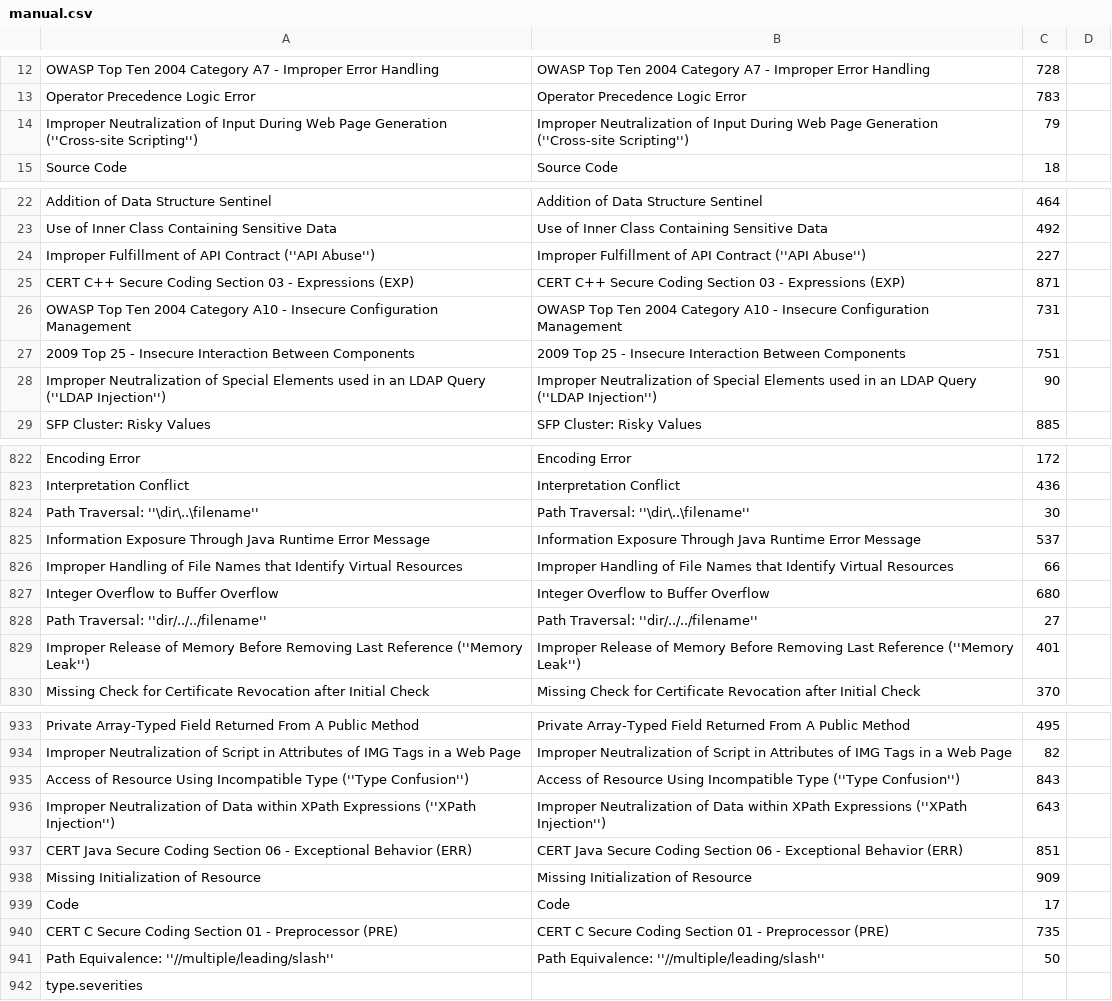
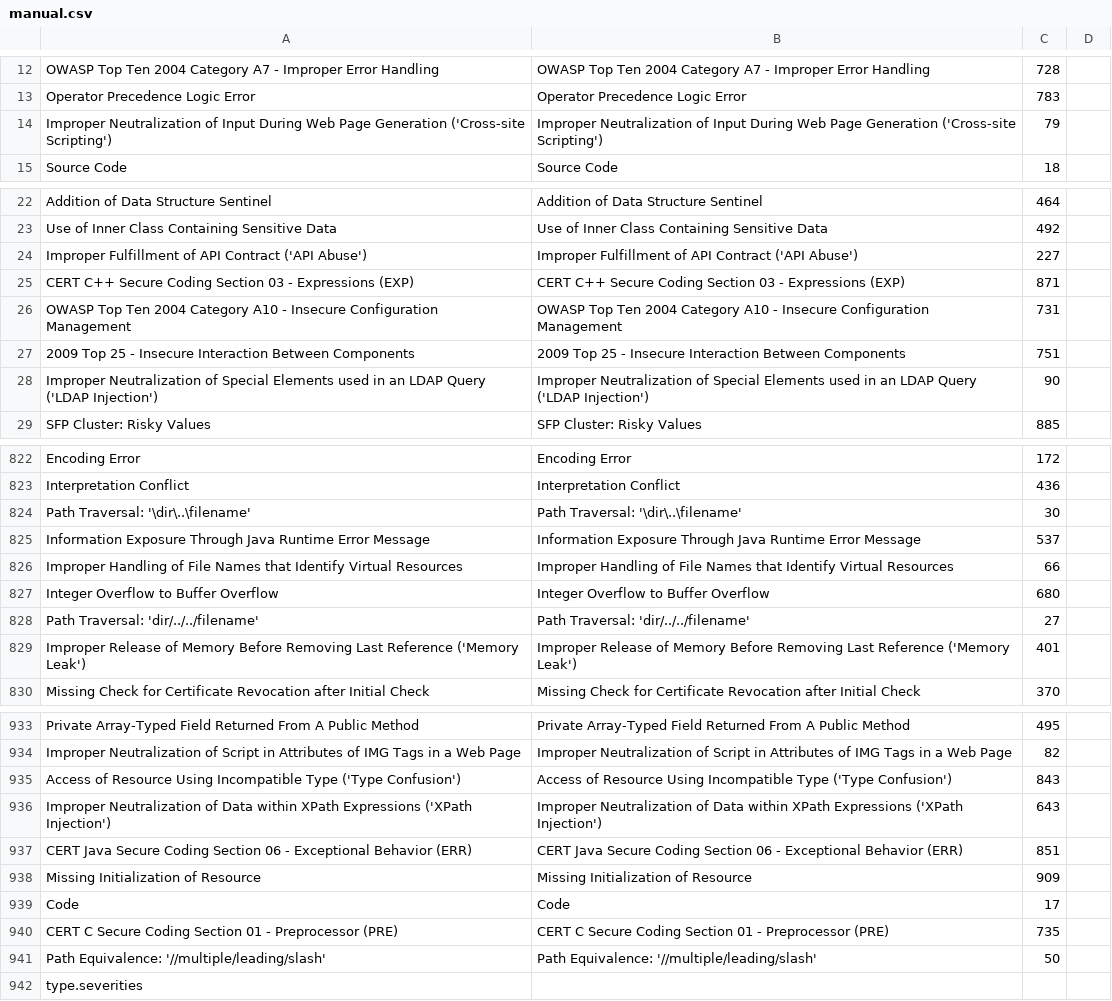
Before and after one commit to denimgroup/threadfix, a CSV file: threadfix-main/src/main/resources/bootstrap/scanners/manual.csv, drawn as a sheet; only a part is shown, gaps mark what is left out; the diff covers the shown part only.

```diff
--- a/threadfix-main/src/main/resources/bootstrap/scanners/manual.csv
+++ b/threadfix-main/src/main/resources/bootstrap/scanners/manual.csv
@@ -13,3 +13,3 @@ OWASP Top Ten 2004 Category A7 - Improper Error Handling,OWASP Top Ten 2004 Cate
 Operator Precedence Logic Error,Operator Precedence Logic Error,783
-Improper Neutralization of Input During Web Page Generation (''Cross-site Scripting''),Improper Neutralization of Input During Web Page Generation (''Cross-site Scripting''),79
+Improper Neutralization of Input During Web Page Generation ('Cross-site Scripting'),Improper Neutralization of Input During Web Page Generation ('Cross-site Scripting'),79
 Source Code,Source Code,18
@@ -23,3 +23,3 @@ Addition of Data Structure Sentinel,Addition of Data Structure Sentinel,464
 Use of Inner Class Containing Sensitive Data,Use of Inner Class Containing Sensitive Data,492
-Improper Fulfillment of API Contract (''API Abuse''),Improper Fulfillment of API Contract (''API Abuse''),227
+Improper Fulfillment of API Contract ('API Abuse'),Improper Fulfillment of API Contract ('API Abuse'),227
 CERT C++ Secure Coding Section 03 - Expressions (EXP),CERT C++ Secure Coding Section 03 - Expressions (EXP),871
@@ -27,3 +27,3 @@ OWASP Top Ten 2004 Category A10 - Insecure Configuration Management,OWASP Top Te
 2009 Top 25 - Insecure Interaction Between Components,2009 Top 25 - Insecure Interaction Between Components,751
-Improper Neutralization of Special Elements used in an LDAP Query (''LDAP Injection''),Improper Neutralization of Special Elements used in an LDAP Query (''LDAP Injection''),90
+Improper Neutralization of Special Elements used in an LDAP Query ('LDAP Injection'),Improper Neutralization of Special Elements used in an LDAP Query ('LDAP Injection'),90
 SFP Cluster: Risky Values,SFP Cluster: Risky Values,885
@@ -823,3 +823,3 @@ Encoding Error,Encoding Error,172
 Interpretation Conflict,Interpretation Conflict,436
-Path Traversal: ''\dir\..\filename'',Path Traversal: ''\dir\..\filename'',30
+Path Traversal: '\dir\..\filename',Path Traversal: '\dir\..\filename',30
 Information Exposure Through Java Runtime Error Message,Information Exposure Through Java Runtime Error Message,537
@@ -827,4 +827,4 @@ Improper Handling of File Names that Identify Virtual Resources,Improper Handlin
 Integer Overflow to Buffer Overflow,Integer Overflow to Buffer Overflow,680
-Path Traversal: ''dir/../../filename'',Path Traversal: ''dir/../../filename'',27
-Improper Release of Memory Before Removing Last Reference (''Memory Leak''),Improper Release of Memory Before Removing Last Reference (''Memory Leak''),401
+Path Traversal: 'dir/../../filename',Path Traversal: 'dir/../../filename',27
+Improper Release of Memory Before Removing Last Reference ('Memory Leak'),Improper Release of Memory Before Removing Last Reference ('Memory Leak'),401
 Missing Check for Certificate Revocation after Initial Check,Missing Check for Certificate Revocation after Initial Check,370
@@ -934,4 +934,4 @@ Private Array-Typed Field Returned From A Public Method,Private Array-Typed Fiel
 Improper Neutralization of Script in Attributes of IMG Tags in a Web Page,Improper Neutralization of Script in Attributes of IMG Tags in a Web Page,82
-Access of Resource Using Incompatible Type (''Type Confusion''),Access of Resource Using Incompatible Type (''Type Confusion''),843
-Improper Neutralization of Data within XPath Expressions (''XPath Injection''),Improper Neutralization of Data within XPath Expressions (''XPath Injection''),643
+Access of Resource Using Incompatible Type ('Type Confusion'),Access of Resource Using Incompatible Type ('Type Confusion'),843
+Improper Neutralization of Data within XPath Expressions ('XPath Injection'),Improper Neutralization of Data within XPath Expressions ('XPath Injection'),643
 CERT Java Secure Coding Section 06 - Exceptional Behavior (ERR),CERT Java Secure Coding Section 06 - Exceptional Behavior (ERR),851
@@ -940,3 +940,3 @@ Code,Code,17
 CERT C Secure Coding Section 01 - Preprocessor (PRE),CERT C Secure Coding Section 01 - Preprocessor (PRE),735
-Path Equivalence: ''//multiple/leading/slash'',Path Equivalence: ''//multiple/leading/slash'',50
+Path Equivalence: '//multiple/leading/slash',Path Equivalence: '//multiple/leading/slash',50
 type.severities,,,
```
Also changed, not shown: 140 edited cells elsewhere in this file.
